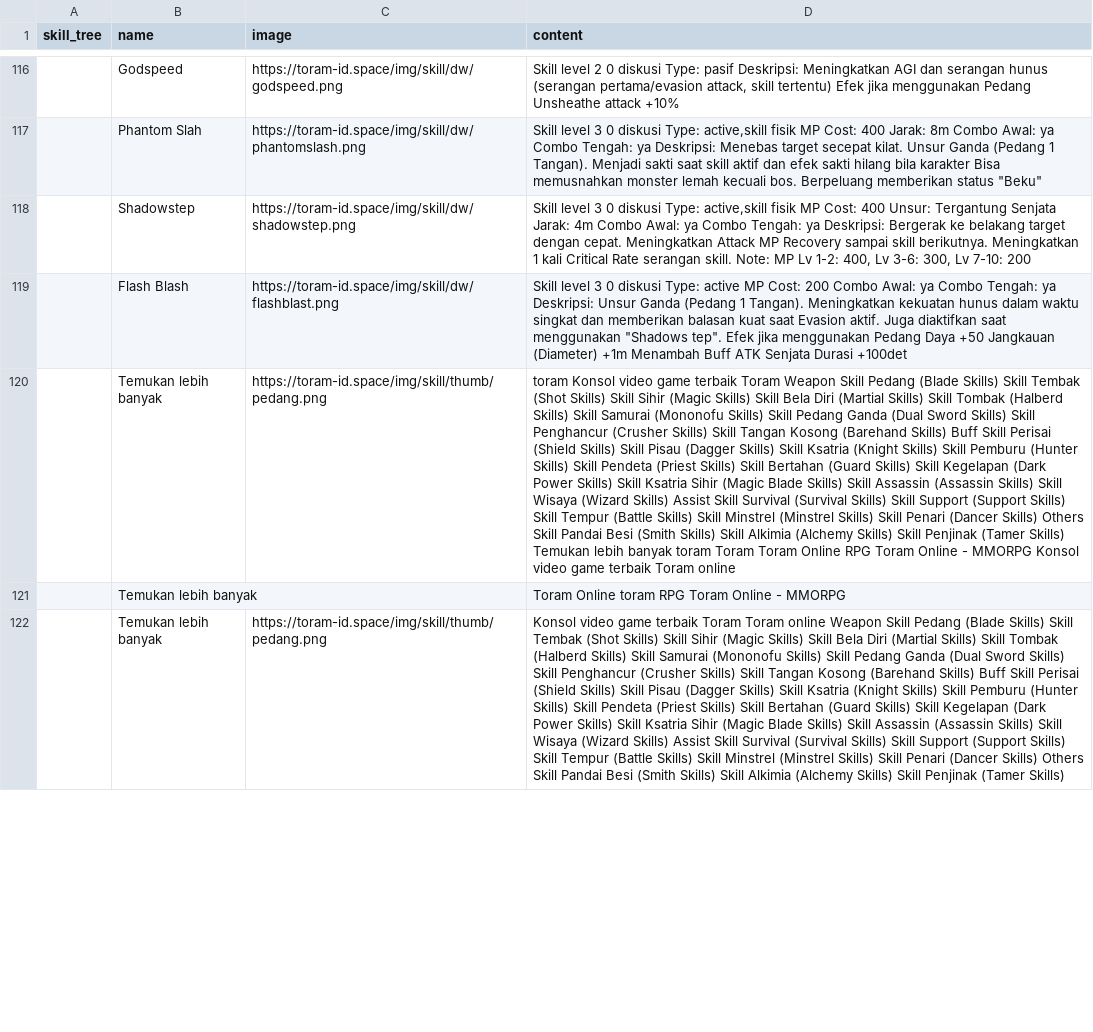
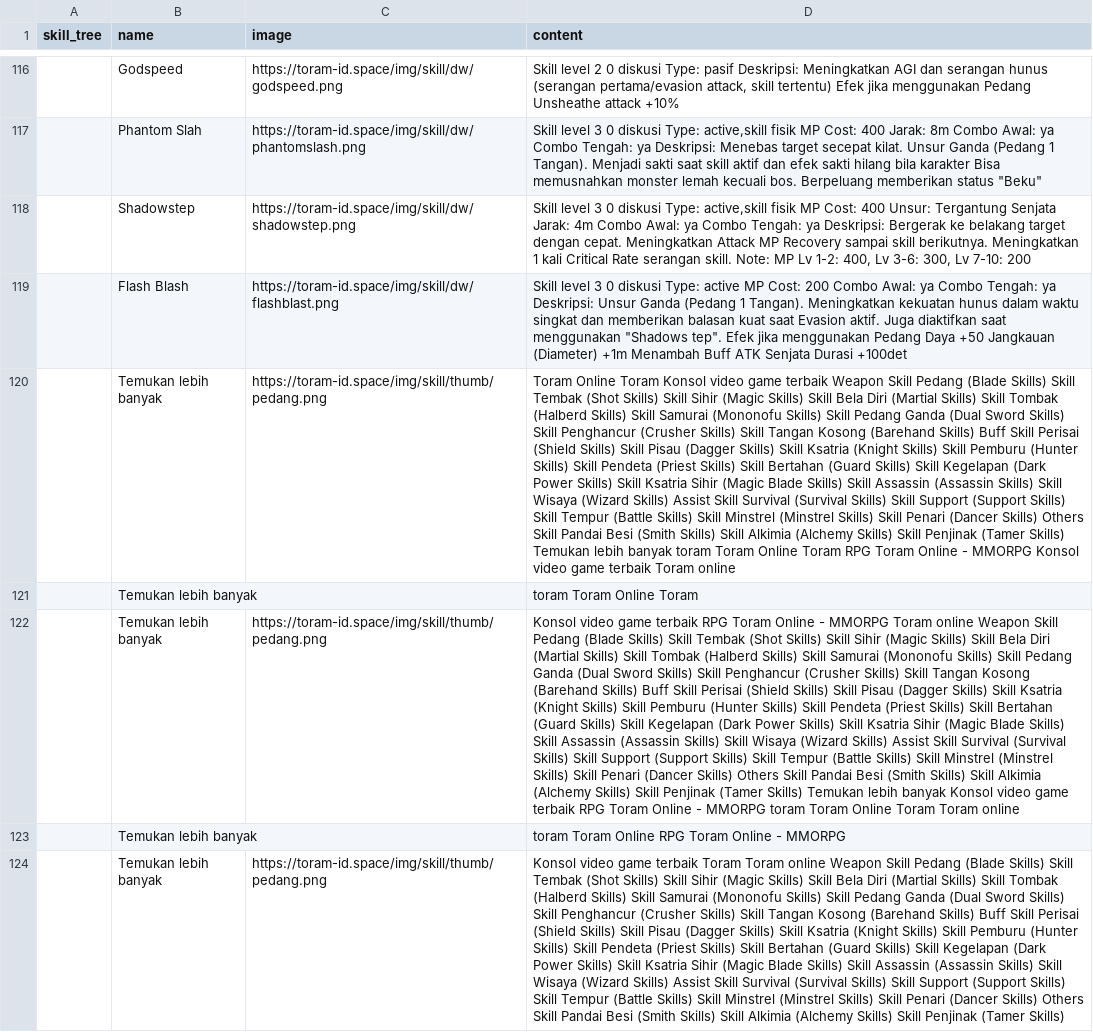
Before and after one commit to dimasyoga42/dataset, a CSV file: skills.csv, drawn as a sheet; only a part is shown, gaps mark what is left out; addresses are those after the commit; the diff covers the shown part only; the diff names each change by its address in the sheet, - before the commit and + after, or states it on an @@ line.

```diff
--- a/skills.csv
+++ b/skills.csv
-D120 (content): toram Konsol video game terbaik Toram Weapon Skill Pedang (Blade Skills) Skill Tembak (Shot Skills) Skill Sihir (Magic Skills) Skill Bela Diri (Martial Skills) Skill Tombak (Halberd Skills) Skill Samurai (Mononofu Skills) Skill Pedang Ganda (Dual Sword Skills) Skill Penghancur (Crusher Skills) Skill Tangan Kosong (Barehand Skills) Buff Skill Perisai (Shield Skills) Skill Pisau (Dagger Skills) Skill Ksatria (Knight Skills) Skill Pemburu (Hunter Skills) Skill Pendeta (Priest Skills) Skill Bertahan (Guard Skills) Skill Kegelapan (Dark Power Skills) Skill Ksatria Sihir (Magic Blade Skills) Skill Assassin (Assassin Skills) Skill Wisaya (Wizard Skills) Assist Skill Survival (Survival Skills) Skill Support (Support Skills) Skill Tempur (Battle Skills) Skill Minstrel (Minstrel Skills) Skill Penari (Dancer Skills) Others Skill Pandai Besi (Smith Skills) Skill Alkimia (Alchemy Skills) Skill Penjinak (Tamer Skills) Temukan lebih banyak toram Toram Toram Online RPG Toram…
+D120 (content): Toram Online Toram Konsol video game terbaik Weapon Skill Pedang (Blade Skills) Skill Tembak (Shot Skills) Skill Sihir (Magic Skills) Skill Bela Diri (Martial Skills) Skill Tombak (Halberd Skills) Skill Samurai (Mononofu Skills) Skill Pedang Ganda (Dual Sword Skills) Skill Penghancur (Crusher Skills) Skill Tangan Kosong (Barehand Skills) Buff Skill Perisai (Shield Skills) Skill Pisau (Dagger Skills) Skill Ksatria (Knight Skills) Skill Pemburu (Hunter Skills) Skill Pendeta (Priest Skills) Skill Bertahan (Guard Skills) Skill Kegelapan (Dark Power Skills) Skill Ksatria Sihir (Magic Blade Skills) Skill Assassin (Assassin Skills) Skill Wisaya (Wizard Skills) Assist Skill Survival (Survival Skills) Skill Support (Support Skills) Skill Tempur (Battle Skills) Skill Minstrel (Minstrel Skills) Skill Penari (Dancer Skills) Others Skill Pandai Besi (Smith Skills) Skill Alkimia (Alchemy Skills) Skill Penjinak (Tamer Skills) Temukan lebih banyak toram Toram Online Toram RPG Toram…
+row 121:  | Temukan lebih banyak |  | toram Toram Online Toram
+row 122:  | Temukan lebih banyak | https://toram-id.space/img/skill/thumb/pedang.png | Konsol video game terbaik RPG Toram Online - MMORPG Toram online Weapon Skill Pedang (Blade Skills) Skill Tembak (Shot Skills) Skill Sihir (Magic Skills) Skill Bela Diri (Martial Skills) Skill Tombak (Halberd Skills) Skill Samurai (Mononofu Skills) Skill Pedang Ganda (Dual Sword Skills) Skill Penghancur (Crusher Skills) Skill Tangan Kosong (Barehand Skills) Buff Skill Perisai (Shield Skills) Skill Pisau (Dagger Skills) Skill Ksatria (Knight Skills) Skill Pemburu (Hunter Skills) Skill Pendeta (Priest Skills) Skill Bertahan (Guard Skills) Skill Kegelapan (Dark Power Skills) Skill Ksatria Sihir (Magic Blade Skills) Skill Assassin (Assassin Skills) Skill Wisaya (Wizard Skills) Assist Skill Survival (Survival Skills) Skill Support (Support Skills) Skill Tempur (Battle Skills) Skill Minstrel (Minstrel Skills) Skill Penari (Dancer Skills) Others Skill Pandai Besi (Smith Skills) Skill Alkimia (Alchemy Skills) Skill Penjinak (Tamer Skills) Temukan lebih banyak Konsol video game terbaik RPG Toram Online - MMORPG toram Toram Online Toram Toram online
-D123 (content): Toram Online toram RPG Toram Online - MMORPG
+D123 (content): toram Toram Online RPG Toram Online - MMORPG
```
Also changed, not shown: 2 added rows, 4 removed rows and 50 edited cells elsewhere in this file, 1 other file.
